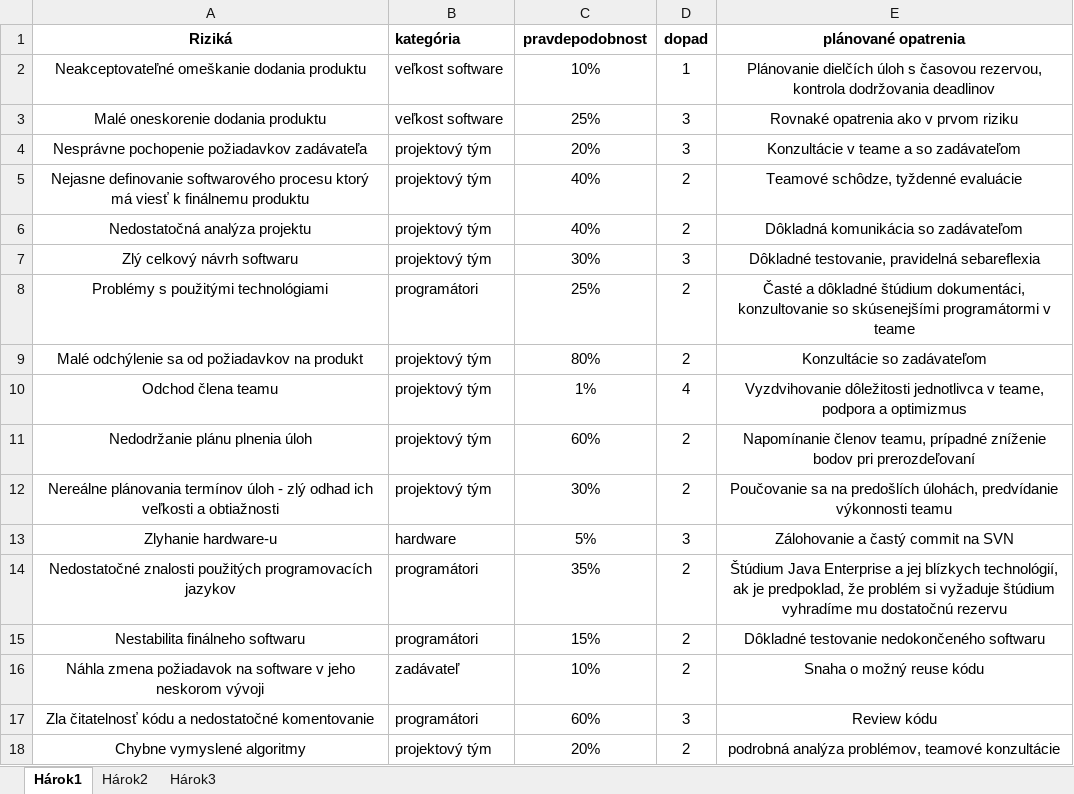
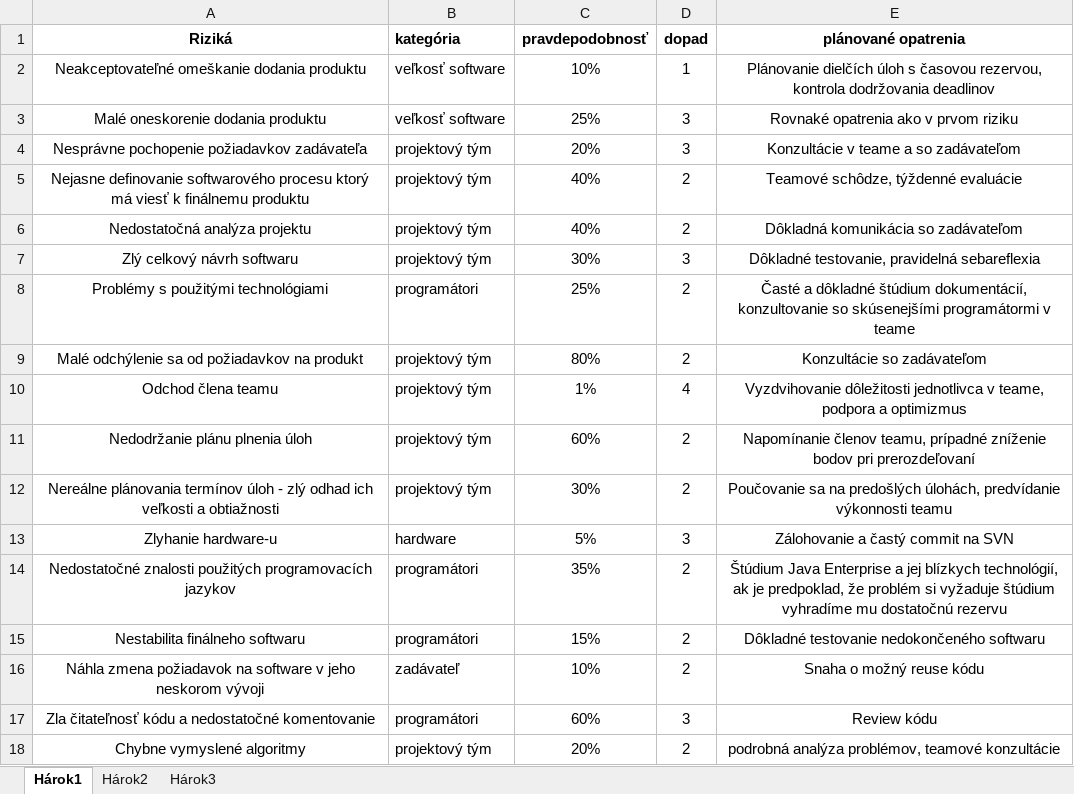
Before and after one commit to the7day/evolby, an Excel workbook: documents/analyza rizik.xlsx, sheet Hárok1, drawn as a sheet; values as stored, in another font and other column widths than the file's, no borders; the diff names each change by its address in the sheet, - before the commit and + after, or states it on an @@ line.

```diff
--- a/documents/analyza rizik.xlsx (sheet Hárok1)
+++ b/documents/analyza rizik.xlsx (sheet Hárok1)
-C1: pravdepodobnost
+C1: pravdepodobnosť
-B2:B3 (kategória): veľkost software
+B2:B3 (kategória): veľkosť software
-E5 (plánované opatrenia): Teamové schôdze, tyždenné evaluácie
+E5 (plánované opatrenia): Teamové schôdze, týždenné evaluácie
-E8 (plánované opatrenia): …dôkladné štúdium dokumentáci, konzultovanie so…
+E8 (plánované opatrenia): …dôkladné štúdium dokumentácií, konzultovanie so…
-E12 (plánované opatrenia): …sa na predošlích úlohách, predvídanie…
+E12 (plánované opatrenia): …sa na predošlých úlohách, predvídanie…
-A17 (Riziká): Zla čitatelnosť kódu a…
+A17 (Riziká): Zla čitateľnosť kódu a…
```
